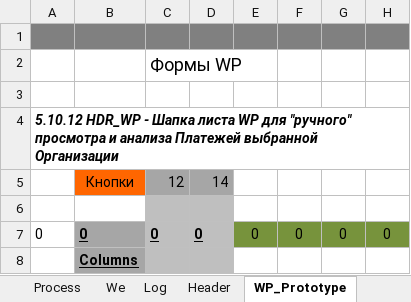
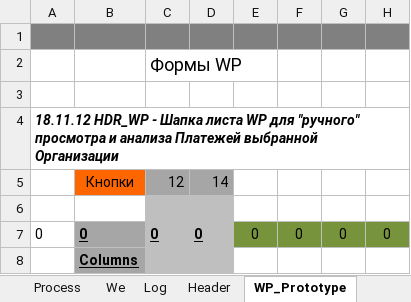
Before and after one commit to PavelKhrapkin/match, an Excel workbook: match2.0/match.xlsm, sheet WP_Prototype, drawn as a sheet; only a part is shown; values as stored, in another font and other column widths than the file's, no borders; charts and pictures not drawn; the diff names each change by its address in the sheet, - before the commit and + after, or states it on an @@ line.

```diff
--- a/match2.0/match.xlsm (sheet WP_Prototype)
+++ b/match2.0/match.xlsm (sheet WP_Prototype)
-A4: 5.10.12 HDR_WP -…
+A4: 18.11.12 HDR_WP -…
```
